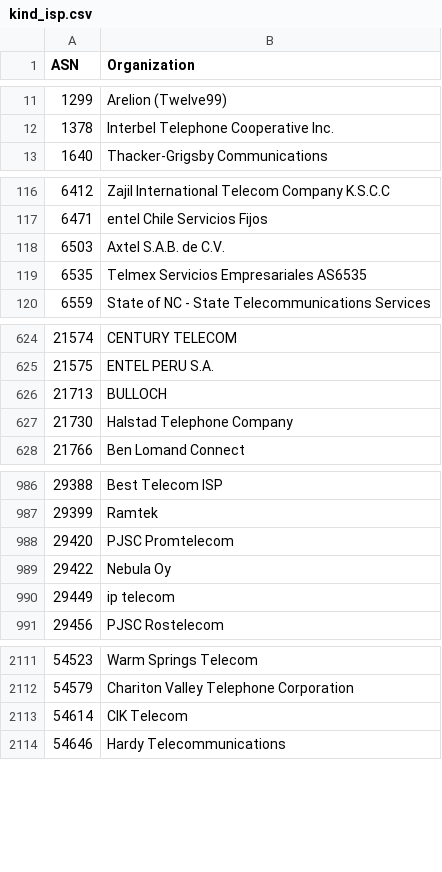
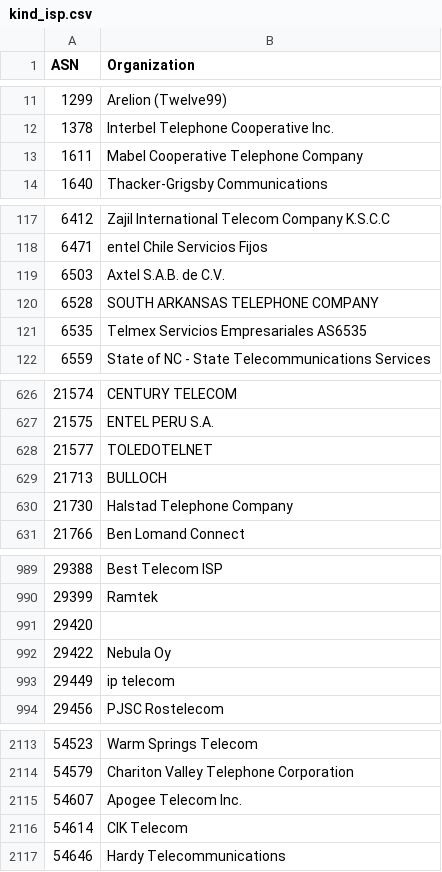
Before and after one commit to O-X-L/risk-db-lists, a CSV file: asn/kind_isp.csv, drawn as a sheet; only a part is shown, gaps mark what is left out; the diff covers the shown part only.

```diff
--- a/asn/kind_isp.csv
+++ b/asn/kind_isp.csv
@@ -12,2 +12,3 @@ ASN,Organization
 1378,Interbel Telephone Cooperative Inc.
+1611,Mabel Cooperative Telephone Company
 1640,Thacker-Grigsby Communications
@@ -118,2 +119,3 @@ ASN,Organization
 6503,Axtel S.A.B. de C.V.
+6528,SOUTH ARKANSAS TELEPHONE COMPANY
 6535,Telmex Servicios Empresariales AS6535
@@ -625,2 +627,3 @@ ASN,Organization
 21575,ENTEL PERU S.A.
+21577,TOLEDOTELNET
 21713,BULLOCH
@@ -987,3 +990,3 @@ ASN,Organization
 29399,Ramtek
-29420,PJSC Promtelecom
+29420,
 29422,Nebula Oy
@@ -2112,2 +2114,3 @@ ASN,Organization
 54579,Chariton Valley Telephone Corporation
+54607,Apogee Telecom Inc.
 54614,CIK Telecom
```
Also changed, not shown: 1 removed row and 3 edited cells elsewhere in this file, asn/kind_education.csv, asn/kind_hosting.csv, 40 other files.
